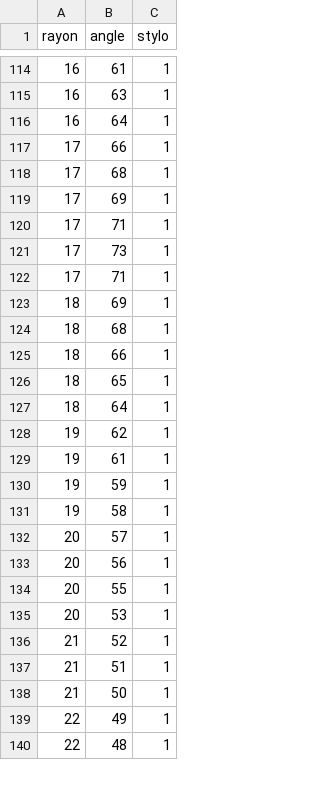
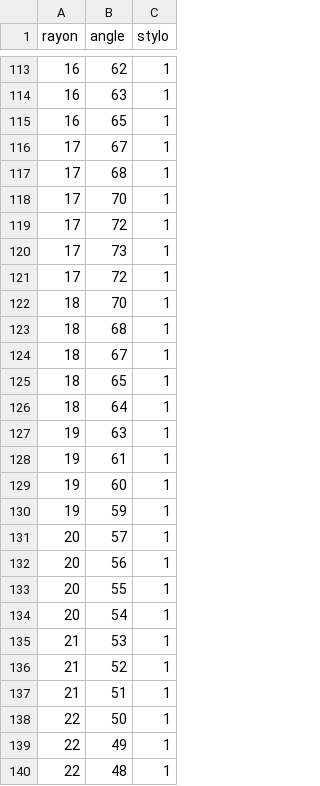
Before and after one commit to ThomasMrs/LumieresEnVille, a CSV file: sémaphores/temp_mission.csv, drawn as a sheet; only a part is shown, gaps mark what is left out; the diff covers the shown part only.

```diff
--- a/sémaphores/temp_mission.csv
+++ b/sémaphores/temp_mission.csv
@@ -114,19 +113,19 @@ rayon;angle;stylo
-16;61;1
+16;62;1
 16;63;1
-16;64;1
-17;66;1
+16;65;1
+17;67;1
 17;68;1
-17;69;1
-17;71;1
+17;70;1
+17;72;1
 17;73;1
-17;71;1
-18;69;1
+17;72;1
+18;70;1
 18;68;1
-18;66;1
+18;67;1
 18;65;1
 18;64;1
-19;62;1
+19;63;1
 19;61;1
+19;60;1
 19;59;1
-19;58;1
 20;57;1
@@ -134,6 +133,7 @@ rayon;angle;stylo
 20;55;1
-20;53;1
+20;54;1
+21;53;1
 21;52;1
 21;51;1
-21;50;1
+22;50;1
 22;49;1
```
Also changed, not shown: 7 added rows, 9 removed rows and 32 edited cells elsewhere in this file.
